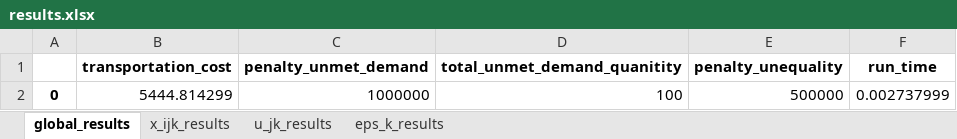
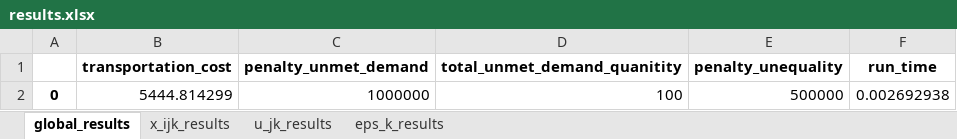
Before and after one commit to HumanitarianLogisticsOptimizer/hlo, an Excel workbook: backend/backend/media/outputs/results.xlsx, sheet global_results, drawn as a sheet; values as stored, in another font and other column widths than the file's, no borders; the diff names each change by its address in the sheet, - before the commit and + after, or states it on an @@ line.

```diff
--- a/backend/backend/media/outputs/results.xlsx (sheet global_results)
+++ b/backend/backend/media/outputs/results.xlsx (sheet global_results)
-F2 (run_time): 0.002737999
+F2 (run_time): 0.002692938
```
Also changed, not shown: 2 other files.
